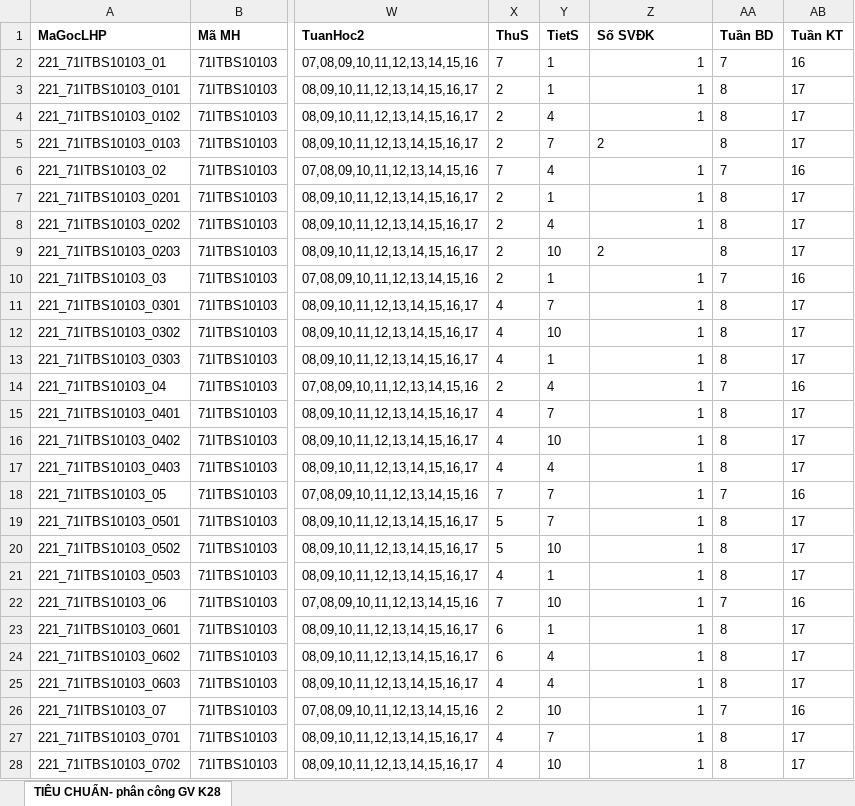
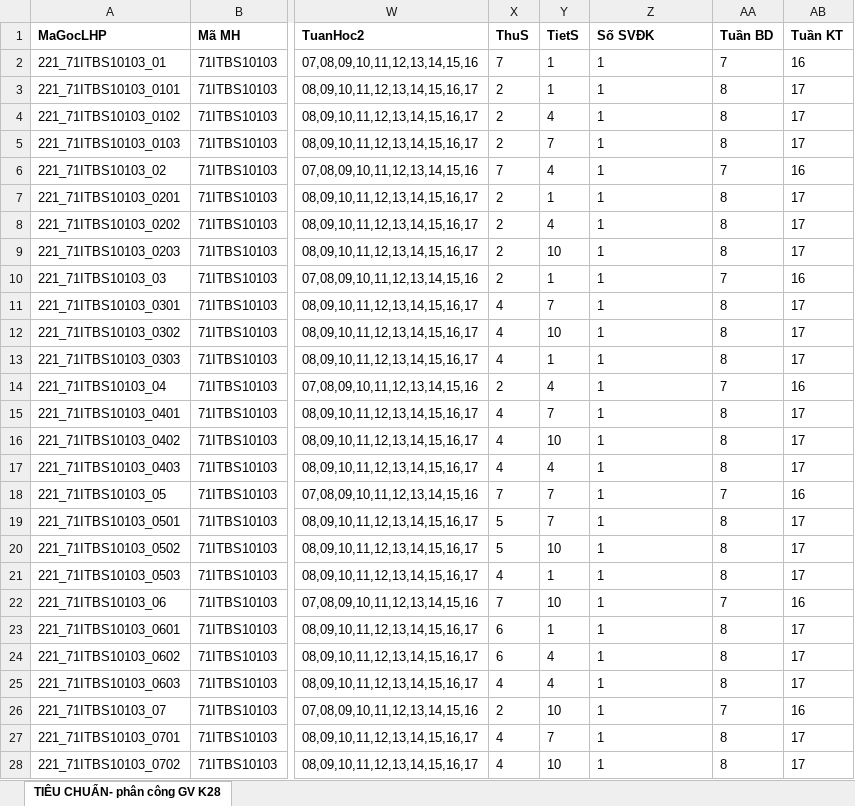
Before and after one commit to DuyNguyenOnTheMic/TeachingAssignmentManagement, an Excel workbook: TeachingAssignmentManagement/Uploads/CNTT UIS-ThoiKhoaBieu_TieuChuan_StudentNumberValid.xlsx, sheet TIÊU CHUẨN- phân công GV K28, drawn as a sheet; only a part is shown, gaps mark what is left out; values as stored, in another font and other column widths than the file's, no borders; the diff covers the shown part only; the diff names each change by its address in the sheet, - before the commit and + after, or states it on an @@ line.

```diff
--- a/TeachingAssignmentManagement/Uploads/CNTT UIS-ThoiKhoaBieu_TieuChuan_StudentNumberValid.xlsx (sheet TIÊU CHUẨN- phân công GV K28)
+++ b/TeachingAssignmentManagement/Uploads/CNTT UIS-ThoiKhoaBieu_TieuChuan_StudentNumberValid.xlsx (sheet TIÊU CHUẨN- phân công GV K28)
-Z2:Z4 alignment: right
+Z2:Z4 alignment: left
-Z5 (Số SVĐK): 2
+Z5 (Số SVĐK): 1
-Z6:Z8 alignment: right
+Z6:Z8 alignment: left
-Z9 (Số SVĐK): 2
+Z9 (Số SVĐK): 1
-Z10:Z28 alignment: right
+Z10:Z28 alignment: left
```
Also changed, not shown: cell formats elsewhere in this sheet, 3 other files.
